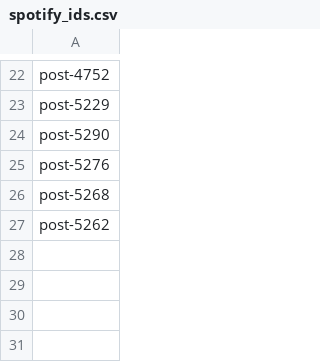
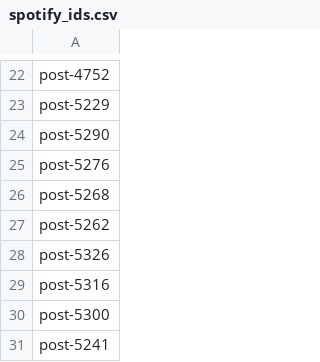
Before and after one commit to disouza10/novidades-TI, a CSV file: spotify_ids.csv, drawn as a sheet; only a part is shown, gaps mark what is left out; the diff names each change by its address in the sheet, - before the commit and + after, or states it on an @@ line.

```diff
--- a/spotify_ids.csv
+++ b/spotify_ids.csv
+row 28: post-5326
+row 29: post-5316
+row 30: post-5300
+row 31: post-5241
```
Also changed, not shown: github_ids.csv, netflix_ids.csv, 2 other files.
